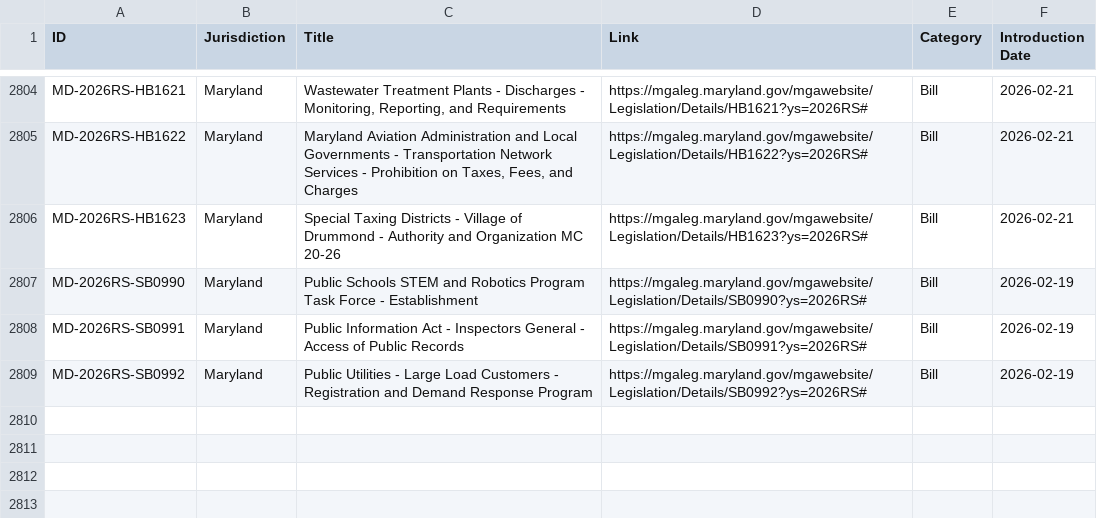
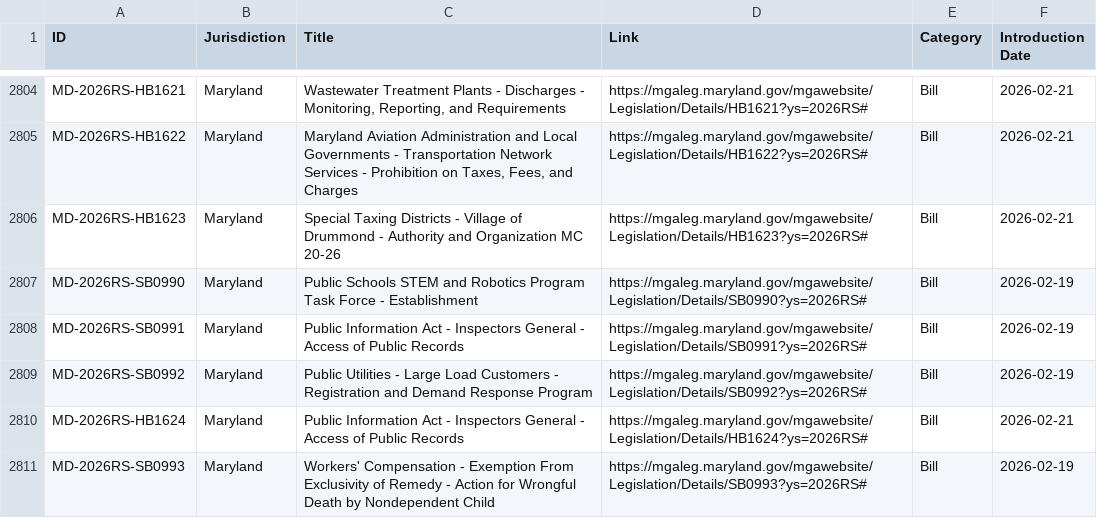
Before and after one commit to SuperAuguste/metro-dc-legislation-thing, a CSV file: data.csv, drawn as a sheet; only a part is shown, gaps mark what is left out.

```diff
--- a/data.csv
+++ b/data.csv
@@ -2810 +2810,3 @@ MD-2026RS-SB0991,Maryland,"Public Information Act - Inspectors General - Access
 MD-2026RS-SB0992,Maryland,"Public Utilities - Large Load Customers - Registration and Demand Response Program","https://mgaleg.maryland.gov/mgawebsite/Legislation/Details/SB0992?ys=2026RS#",Bill,2026-02-19
+MD-2026RS-HB1624,Maryland,"Public Information Act - Inspectors General - Access of Public Records","https://mgaleg.maryland.gov/mgawebsite/Legislation/Details/HB1624?ys=2026RS#",Bill,2026-02-21
+MD-2026RS-SB0993,Maryland,"Workers' Compensation - Exemption From Exclusivity of Remedy - Action for Wrongful Death by Nondependent Child","https://mgaleg.maryland.gov/mgawebsite/Legislation/Details/SB0993?ys=2026RS#",Bill,2026-02-19
```
Also changed, not shown: 1 other file.
